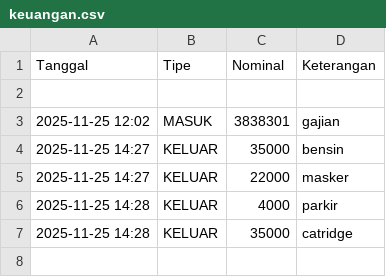
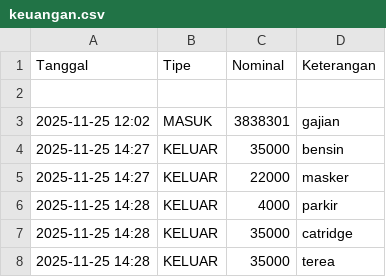
Before and after one commit to Yokuga/bot-admin-saya, a CSV file: keuangan.csv, drawn as a sheet.

Commit message:
Add KELUAR

```diff
--- a/keuangan.csv
+++ b/keuangan.csv
@@ -7 +7,2 @@ Tanggal,Tipe,Nominal,Keterangan
 2025-11-25 14:28,KELUAR,35000,catridge
+2025-11-25 14:28,KELUAR,35000,terea
```
